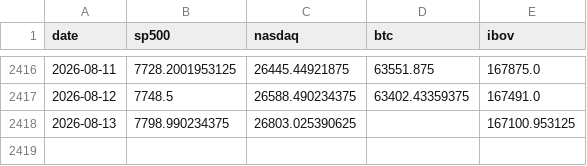
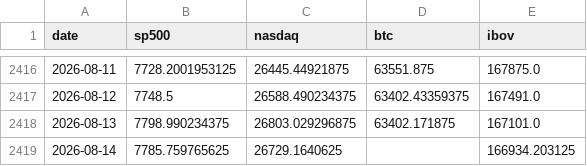
Before and after one commit to jmagomez/b3-derivatives-dashboard, a CSV file: data/markets.csv, drawn as a sheet; only a part is shown, gaps mark what is left out.

```diff
--- a/data/markets.csv
+++ b/data/markets.csv
@@ -2417,2 +2417,3 @@ date,sp500,nasdaq,btc,ibov
 2026-08-12,7748.5,26588.490234375,63402.43359375,167491.0
-2026-08-13,7798.990234375,26803.025390625,,167100.953125
+2026-08-13,7798.990234375,26803.029296875,63402.171875,167101.0
+2026-08-14,7785.759765625,26729.1640625,,166934.203125
```
Also changed, not shown: data/bcb/cdi.csv, data/bcb/ptax_venda.csv, 8 other files.
